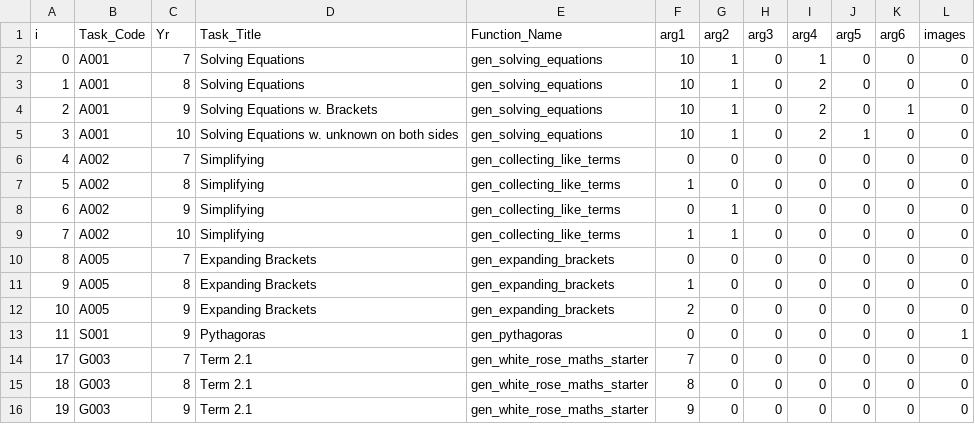
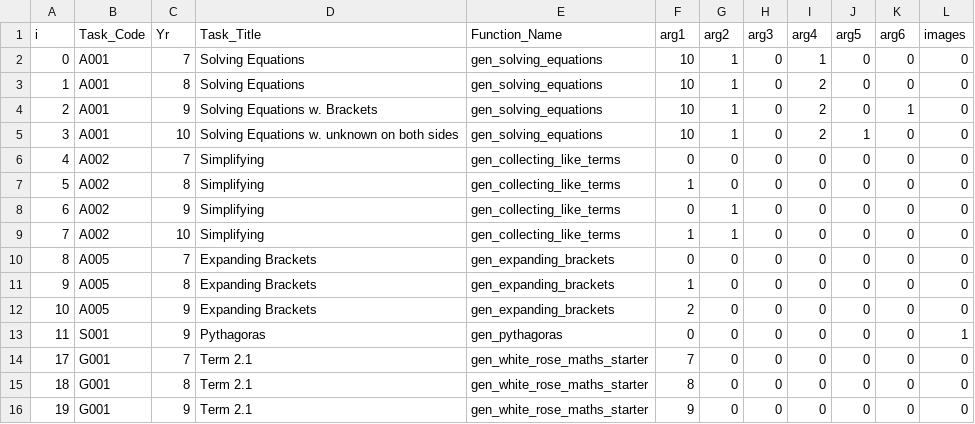
Before and after one commit to tslowndes/mathgen, a CSV file: polls/dir.csv, drawn as a sheet.

Commit message:
started year 8 starter

```diff
--- a/polls/dir.csv
+++ b/polls/dir.csv
@@ -13,4 +13,4 @@ i,Task_Code,Yr,Task_Title,Function_Name,arg1,arg2,arg3,arg4,arg5,arg6,images
 11,S001,9,Pythagoras,gen_pythagoras,0,0,0,0,0,0,1
-17,G003,7,Term 2.1,gen_white_rose_maths_starter,7,0,0,0,0,0,0
-18,G003,8,Term 2.1,gen_white_rose_maths_starter,8,0,0,0,0,0,0
-19,G003,9,Term 2.1,gen_white_rose_maths_starter,9,0,0,0,0,0,0
+17,G001,7,Term 2.1,gen_white_rose_maths_starter,7,0,0,0,0,0,0
+18,G001,8,Term 2.1,gen_white_rose_maths_starter,8,0,0,0,0,0,0
+19,G001,9,Term 2.1,gen_white_rose_maths_starter,9,0,0,0,0,0,0
```
